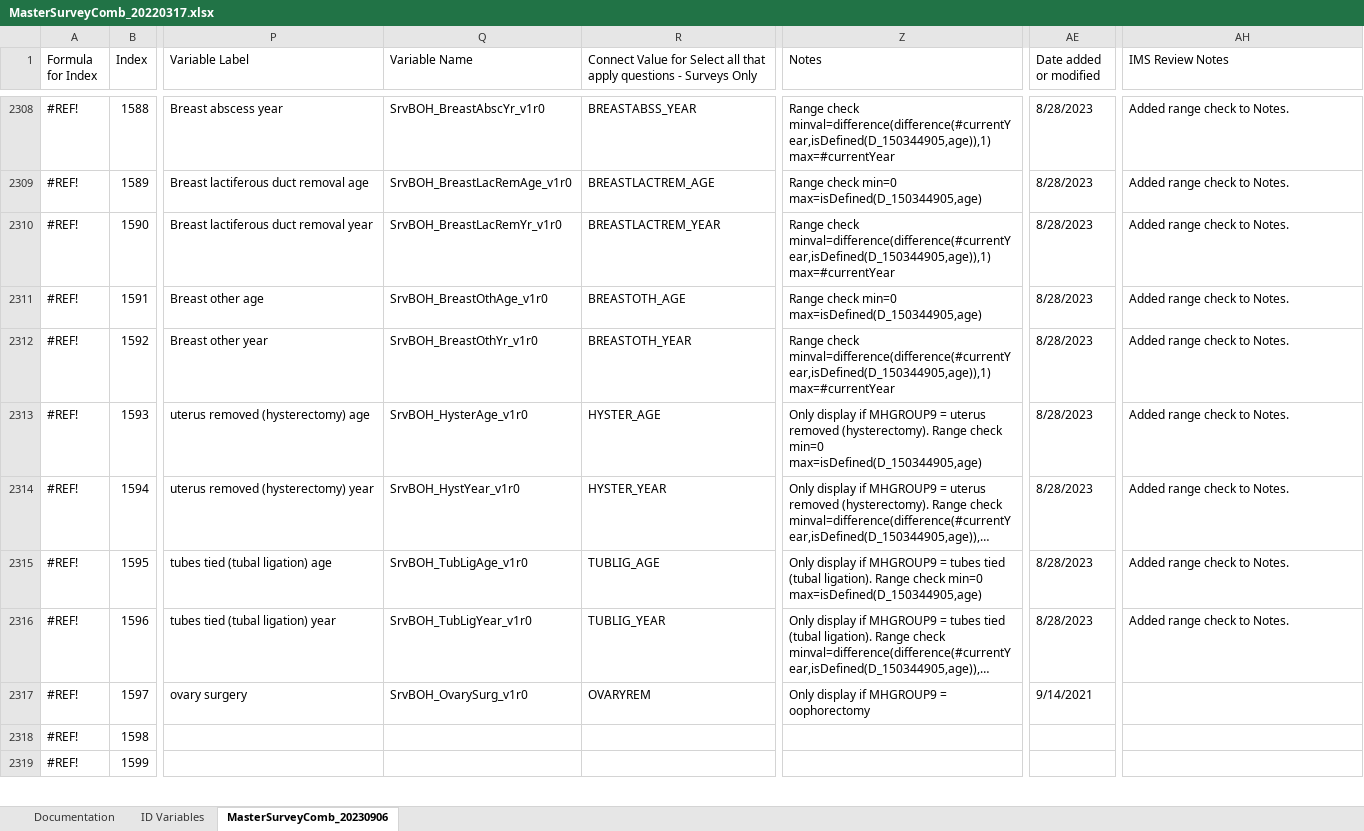
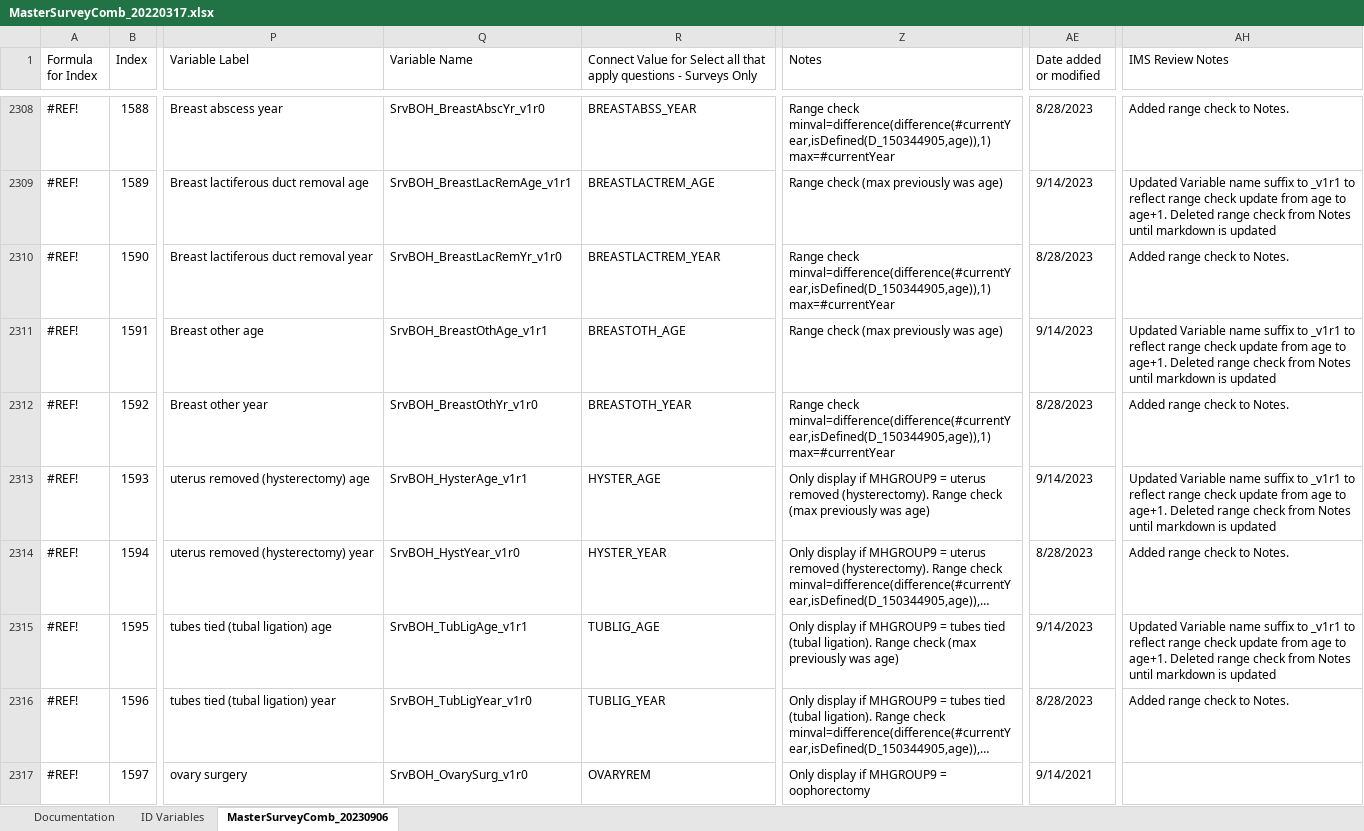
Before and after one commit to Analyticsphere/ConnectMasterAndSurveyCombinedDataDictionary, an Excel workbook: MasterSurveyComb_20220317.xlsx, sheet MasterSurveyComb_20230906, drawn as a sheet; only a part is shown, gaps mark what is left out; the shorter side is filled out with more unchanged rows; long unchanged cells end in …; values as stored, in another font and other column widths than the file's, no cell formats; the diff covers the shown part only; the diff names each change by its address in the sheet, - before the commit and + after, or states it on an @@ line.

```diff
--- a/MasterSurveyComb_20220317.xlsx (sheet MasterSurveyComb_20230906)
+++ b/MasterSurveyComb_20220317.xlsx (sheet MasterSurveyComb_20230906)
-Q2309 (Variable Name): SrvBOH_BreastLacRemAge_v1r0
+Q2309 (Variable Name): SrvBOH_BreastLacRemAge_v1r1
-Z2309 (Notes): Range check min=0 max=isDefined(D_150344905,age)
+Z2309 (Notes): Range check (max previously was age)
-AE2309 (Date added or modified): 8/28/2023
+AE2309 (Date added or modified): 9/14/2023
-AH2309 (IMS Review Notes): Added range check to Notes.
+AH2309 (IMS Review Notes): Updated Variable name suffix to _v1r1 to reflect range check update from age to age+1. Deleted range check from Notes until markdown is updated
-Q2311 (Variable Name): SrvBOH_BreastOthAge_v1r0
+Q2311 (Variable Name): SrvBOH_BreastOthAge_v1r1
-Z2311 (Notes): Range check min=0 max=isDefined(D_150344905,age)
+Z2311 (Notes): Range check (max previously was age)
-AE2311 (Date added or modified): 8/28/2023
+AE2311 (Date added or modified): 9/14/2023
-AH2311 (IMS Review Notes): Added range check to Notes.
+AH2311 (IMS Review Notes): Updated Variable name suffix to _v1r1 to reflect range check update from age to age+1. Deleted range check from Notes until markdown is updated
-Q2313 (Variable Name): SrvBOH_HysterAge_v1r0
+Q2313 (Variable Name): SrvBOH_HysterAge_v1r1
-Z2313 (Notes): …Range check min=0 max=isDefined(D_150344905,age)
+Z2313 (Notes): …Range check (max previously was age)
-AE2313 (Date added or modified): 8/28/2023
+AE2313 (Date added or modified): 9/14/2023
-AH2313 (IMS Review Notes): Added range check to Notes.
+AH2313 (IMS Review Notes): Updated Variable name suffix to _v1r1 to reflect range check update from age to age+1. Deleted range check from Notes until markdown is updated
-Q2315 (Variable Name): SrvBOH_TubLigAge_v1r0
+Q2315 (Variable Name): SrvBOH_TubLigAge_v1r1
-Z2315 (Notes): …Range check min=0 max=isDefined(D_150344905,age)
+Z2315 (Notes): …Range check (max previously was age)
-AE2315 (Date added or modified): 8/28/2023
+AE2315 (Date added or modified): 9/14/2023
-AH2315 (IMS Review Notes): Added range check to Notes.
+AH2315 (IMS Review Notes): Updated Variable name suffix to _v1r1 to reflect range check update from age to age+1. Deleted range check from Notes until markdown is updated
```
Also changed, not shown: 331 edited cells elsewhere in this sheet, sheet Documentation, cell formats.
